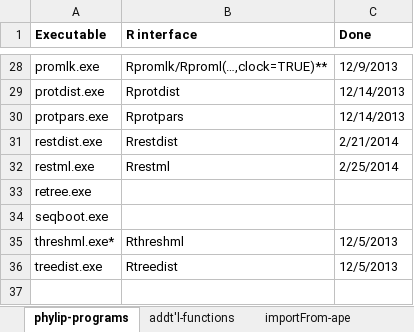
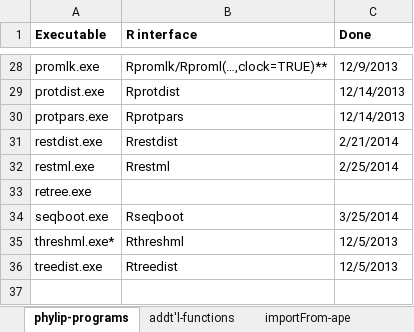
Before and after one commit to liamrevell/Rphylip, an Excel workbook: Rphylip.work-list.xlsx, sheet phylip-programs, drawn as a sheet; only a part is shown, gaps mark what is left out; values as stored, in another font and other column widths than the file's, no borders; the diff names each change by its address in the sheet, - before the commit and + after, or states it on an @@ line.

Commit message:
Rseqboot done (for now)

```diff
--- a/Rphylip.work-list.xlsx (sheet phylip-programs)
+++ b/Rphylip.work-list.xlsx (sheet phylip-programs)
-B34 (R interface): (empty)
+B34 (R interface): Rseqboot
-C34 (Done): (empty)
+C34 (Done): 3/25/2014
```
Also changed, not shown: sheet addt'l-functions, 29 other files.
